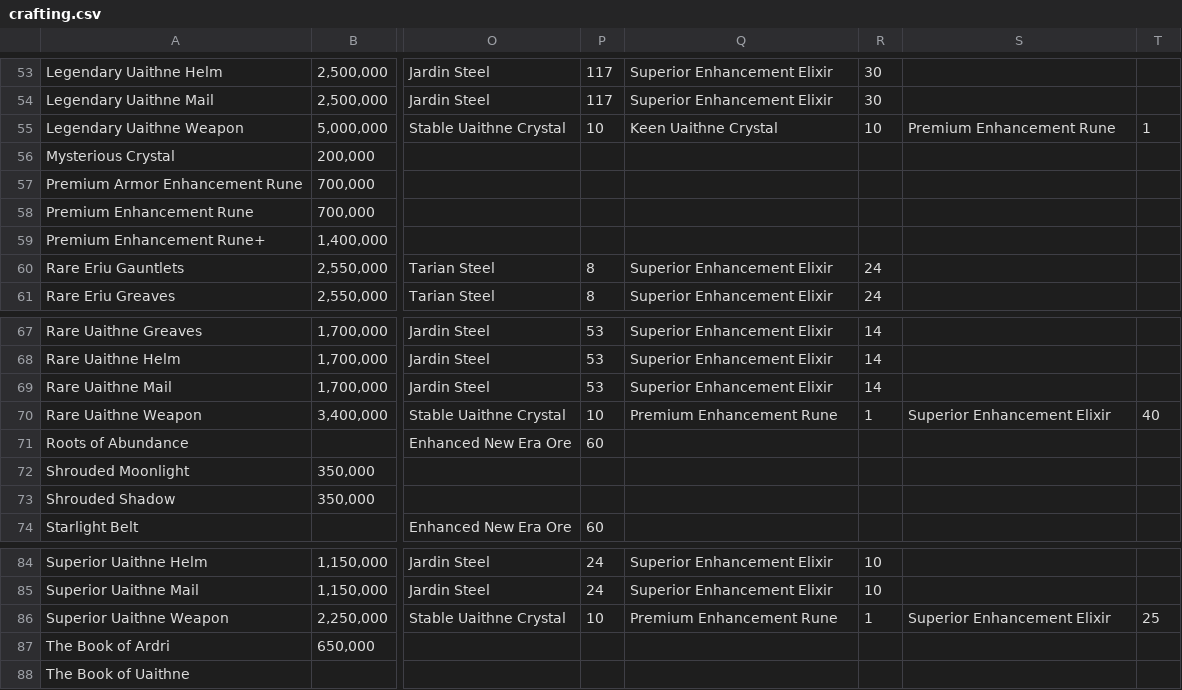
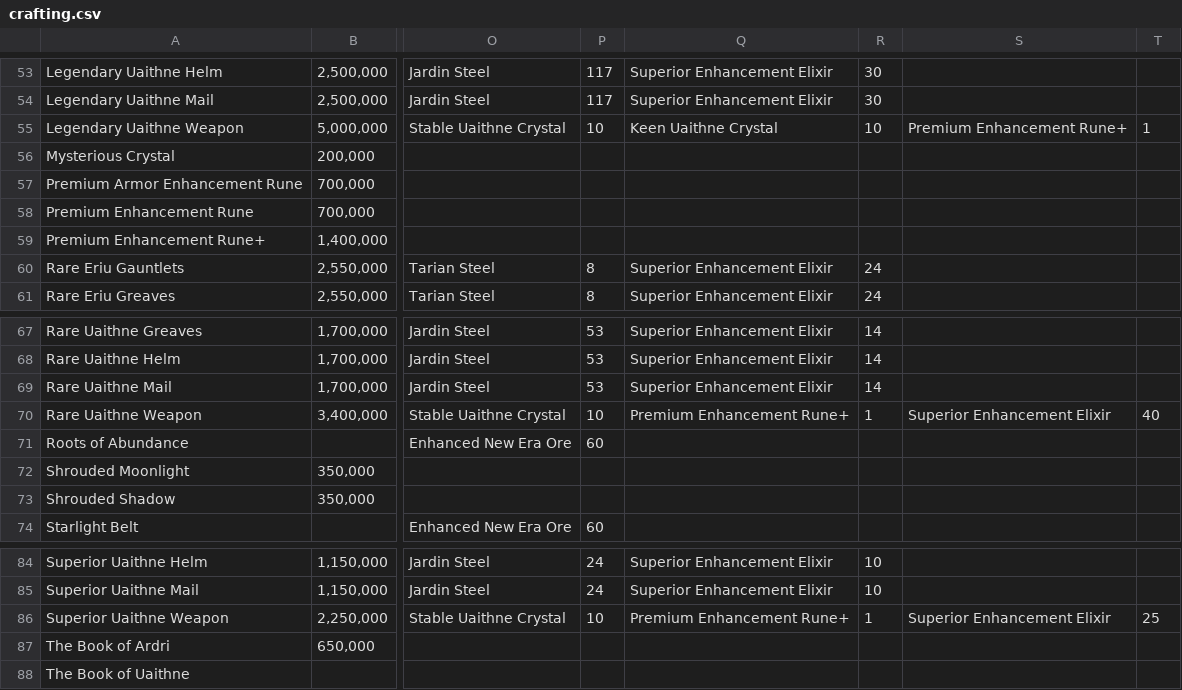
Before and after one commit to maxwagner/coffer-chaser, a CSV file: data/crafting.csv, drawn as a sheet; only a part is shown, gaps mark what is left out; the diff names each change by its address in the sheet, - before the commit and + after, or states it on an @@ line.

```diff
--- a/data/crafting.csv
+++ b/data/crafting.csv
-S55: Premium Enhancement Rune
+S55: Premium Enhancement Rune+
-Q70: Premium Enhancement Rune
+Q70: Premium Enhancement Rune+
-Q86: Premium Enhancement Rune
+Q86: Premium Enhancement Rune+
```
